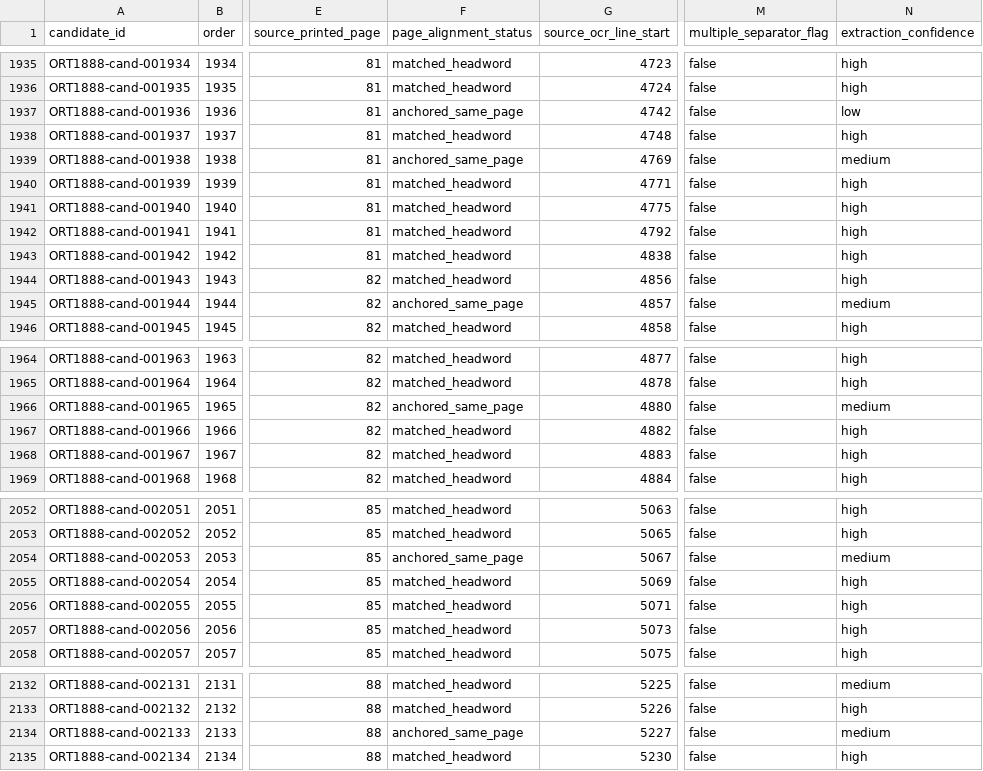
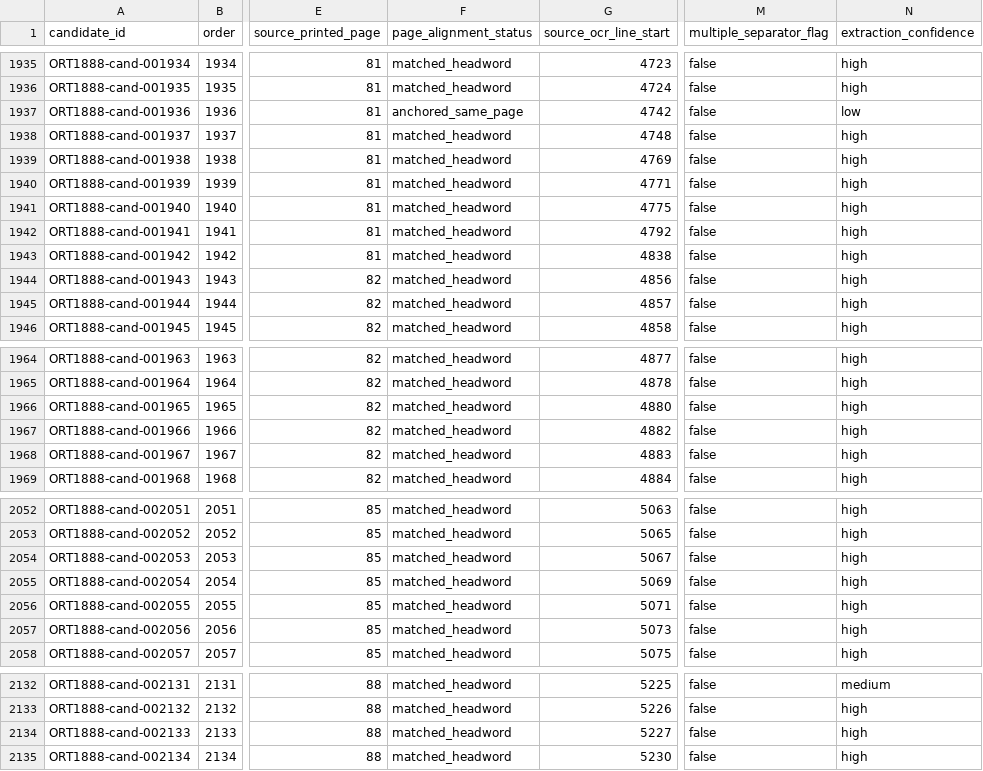
Before and after one commit to fersandovalgtz/cora-historico-digital, a CSV file: data/lexicon/candidates.csv, drawn as a sheet; only a part is shown, gaps mark what is left out; the diff covers the shown part only; the diff names each change by its address in the sheet, - before the commit and + after, or states it on an @@ line.

```diff
--- a/data/lexicon/candidates.csv
+++ b/data/lexicon/candidates.csv
-F1939 (page_alignment_status): anchored_same_page
+F1939 (page_alignment_status): matched_headword
-N1939 (extraction_confidence): medium
+N1939 (extraction_confidence): high
-F1945 (page_alignment_status): anchored_same_page
+F1945 (page_alignment_status): matched_headword
-N1945 (extraction_confidence): medium
+N1945 (extraction_confidence): high
-F1966 (page_alignment_status): anchored_same_page
+F1966 (page_alignment_status): matched_headword
-N1966 (extraction_confidence): medium
+N1966 (extraction_confidence): high
-F2054 (page_alignment_status): anchored_same_page
+F2054 (page_alignment_status): matched_headword
-N2054 (extraction_confidence): medium
+N2054 (extraction_confidence): high
-F2134 (page_alignment_status): anchored_same_page
+F2134 (page_alignment_status): matched_headword
-N2134 (extraction_confidence): medium
+N2134 (extraction_confidence): high
```
Also changed, not shown: 25 edited cells elsewhere in this file, 2 other files.
